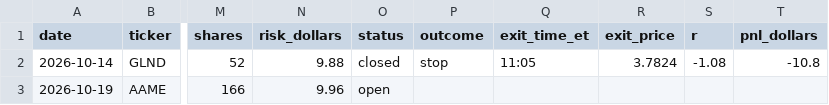
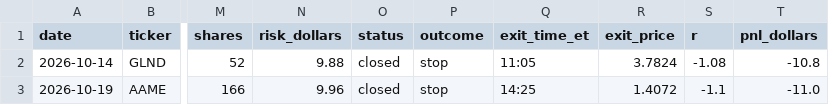
Before and after one commit to aligaam2-art/pennybot, a CSV file: journal/trades.csv, drawn as a sheet; only a part is shown, gaps mark what is left out; the diff names each change by its address in the sheet, - before the commit and + after, or states it on an @@ line.

```diff
--- a/journal/trades.csv
+++ b/journal/trades.csv
-O3 (status): open
+O3 (status): closed
-P3 (outcome): (empty)
+P3 (outcome): stop
-Q3 (exit_time_et): (empty)
+Q3 (exit_time_et): 14:25
-R3 (exit_price): (empty)
+R3 (exit_price): 1.4072
-S3 (r): (empty)
+S3 (r): -1.1
-T3 (pnl_dollars): (empty)
+T3 (pnl_dollars): -11.0
```
Also changed, not shown: journal/days/2026-10-19/movers.csv, journal/days/2026-10-19/watchlist.csv, 1 other file.
